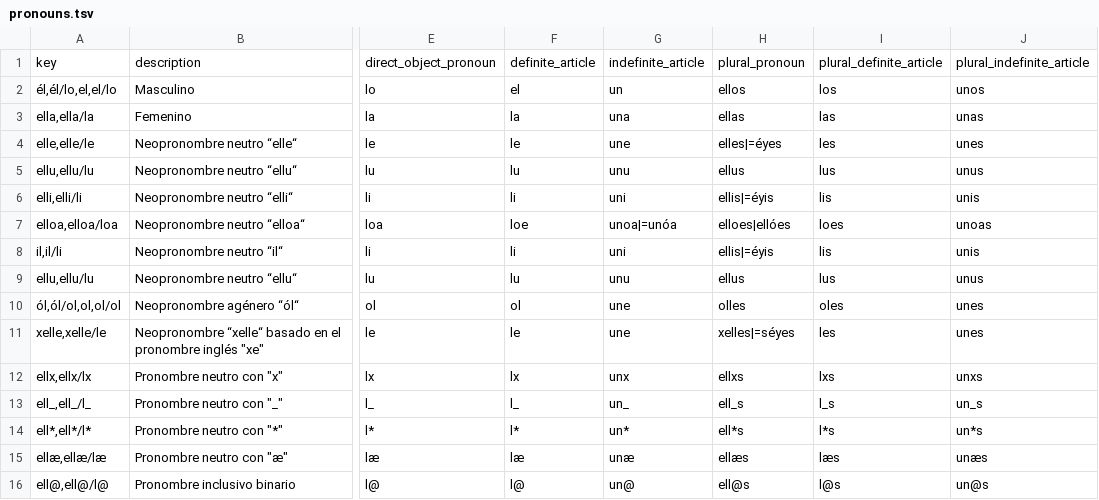
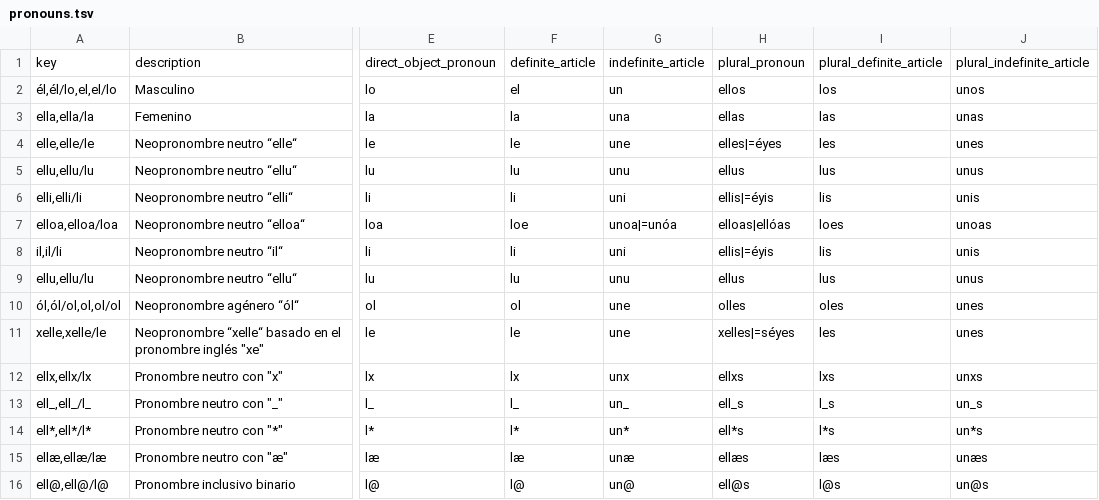
Before and after one commit to tutking24/pronounspage, a TSV file: locale/es/pronouns/pronouns.tsv, drawn as a sheet; only a part is shown, gaps mark what is left out; the diff names each change by its address in the sheet, - before the commit and + after, or states it on an @@ line.

Commit message:
Update pronouns.tsv

```diff
--- a/locale/es/pronouns/pronouns.tsv
+++ b/locale/es/pronouns/pronouns.tsv
-H7: elloes|ellóes
+H7: elloas|ellóas
```
